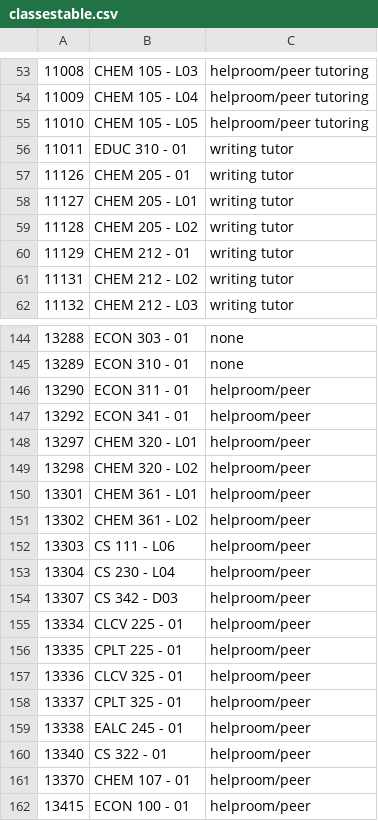
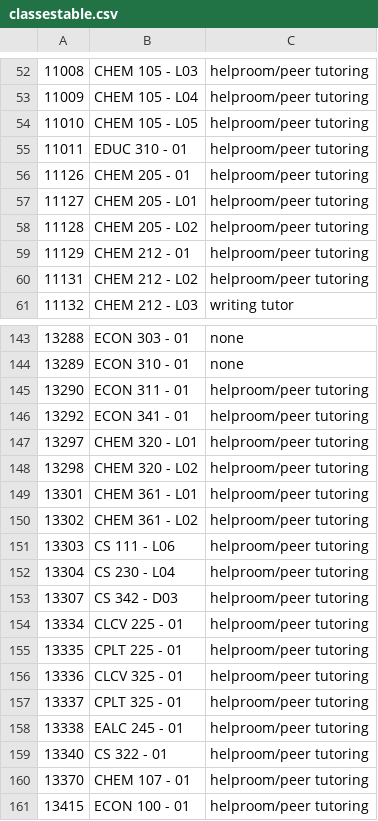
Before and after one commit to karinachan/trace, a CSV file: classes/classestable.csv, drawn as a sheet; only a part is shown, gaps mark what is left out; addresses are those after the commit; the diff covers the shown part only; the diff names each change by its address in the sheet, - before the commit and + after, or states it on an @@ line.

```diff
--- a/classes/classestable.csv
+++ b/classes/classestable.csv
-C55:C60: writing tutor
+C55:C60: helproom/peer tutoring
-C145:C161: helproom/peer
+C145:C161: helproom/peer tutoring
```
Also changed, not shown: 1 removed row elsewhere in this file, classes/studentsData.csv, classes/takingData.csv.
